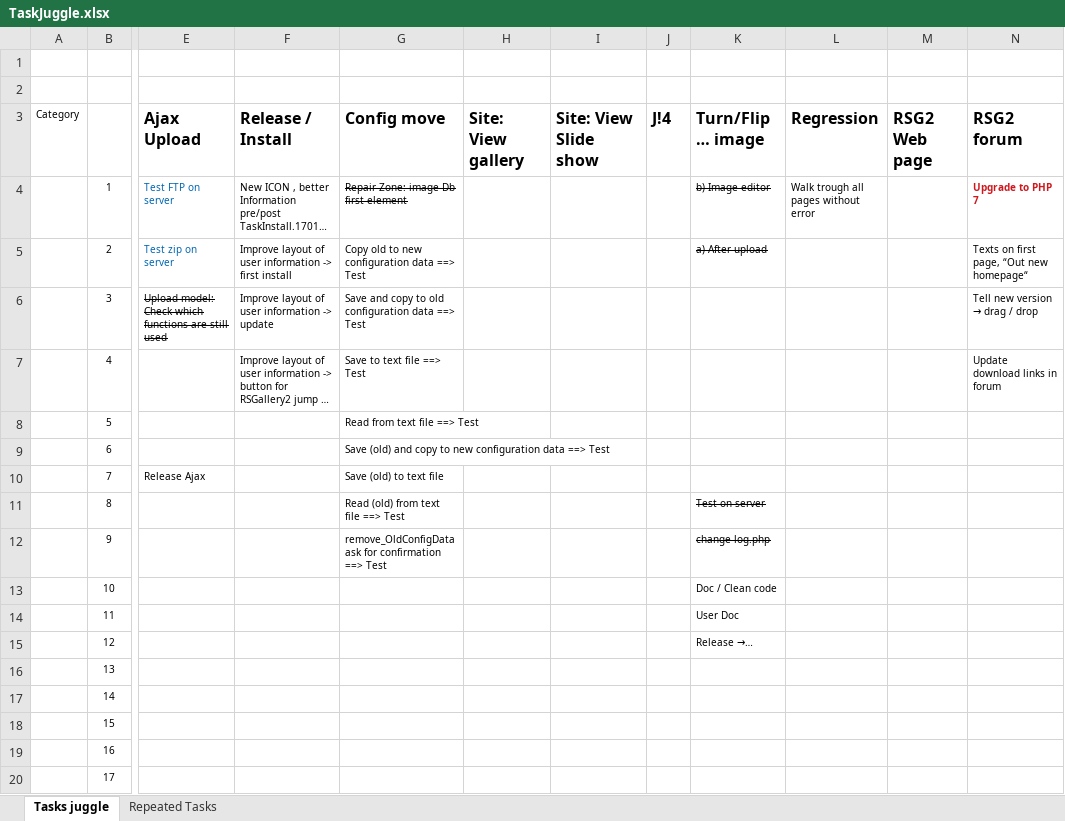
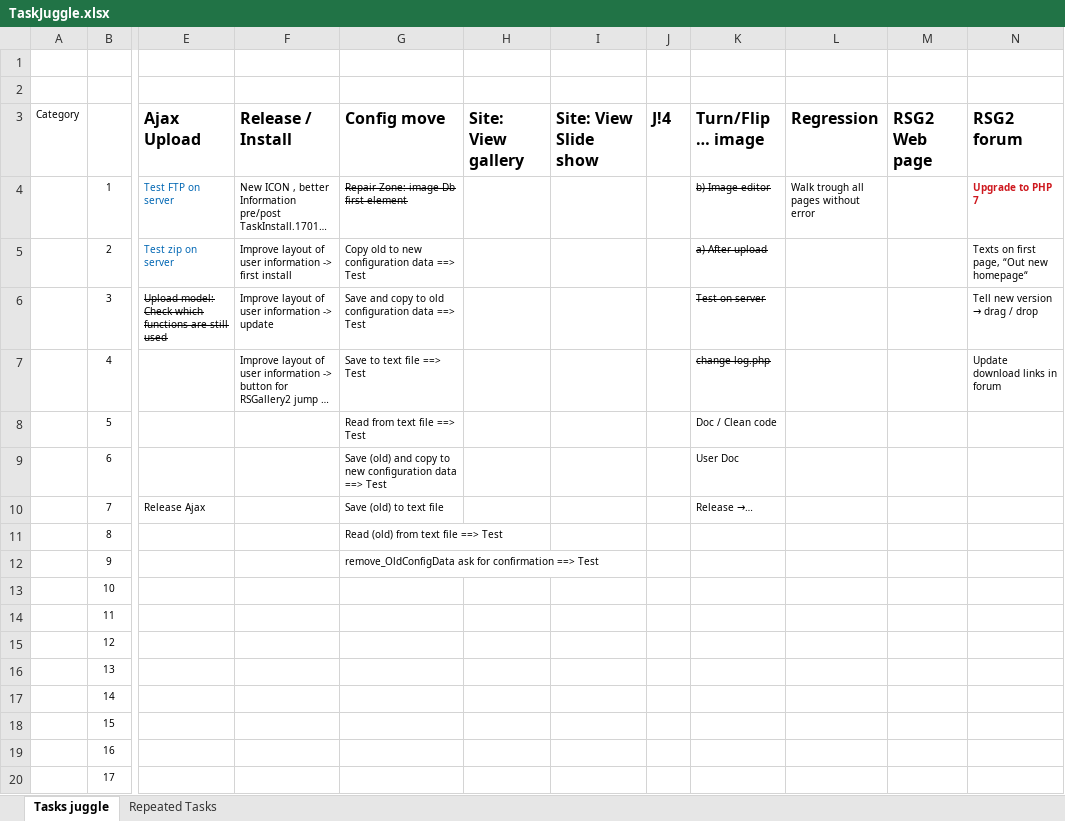
Before and after one commit to RSGallery2/RSGallery2_Project, an Excel workbook: .tasks/TaskJuggle.xlsx, sheet Tasks juggle, drawn as a sheet; only a part is shown, gaps mark what is left out; long unchanged cells end in …; values as stored, in another font and other column widths than the file's, no borders; the diff names each change by its address in the sheet, - before the commit and + after, or states it on an @@ line.

Commit message:
Small change

```diff
--- a/.tasks/TaskJuggle.xlsx (sheet Tasks juggle)
+++ b/.tasks/TaskJuggle.xlsx (sheet Tasks juggle)
-K6 (Turn/Flip … image): (empty)
+K6 (Turn/Flip … image): Test on server
-K7 (Turn/Flip … image): (empty)
+K7 (Turn/Flip … image): change log.php
-K8 (Turn/Flip … image): (empty)
+K8 (Turn/Flip … image): Doc / Clean code
-K9 (Turn/Flip … image): (empty)
+K9 (Turn/Flip … image): User Doc
-K10 (Turn/Flip … image): (empty)
+K10 (Turn/Flip … image): Release →…
-K11 (Turn/Flip … image): Test on server
+K11 (Turn/Flip … image): (empty)
-K12 (Turn/Flip … image): change log.php
+K12 (Turn/Flip … image): (empty)
-K13 (Turn/Flip … image): Doc / Clean code
+K13 (Turn/Flip … image): (empty)
-K14 (Turn/Flip … image): User Doc
+K14 (Turn/Flip … image): (empty)
-K15 (Turn/Flip … image): Release →…
+K15 (Turn/Flip … image): (empty)
```
